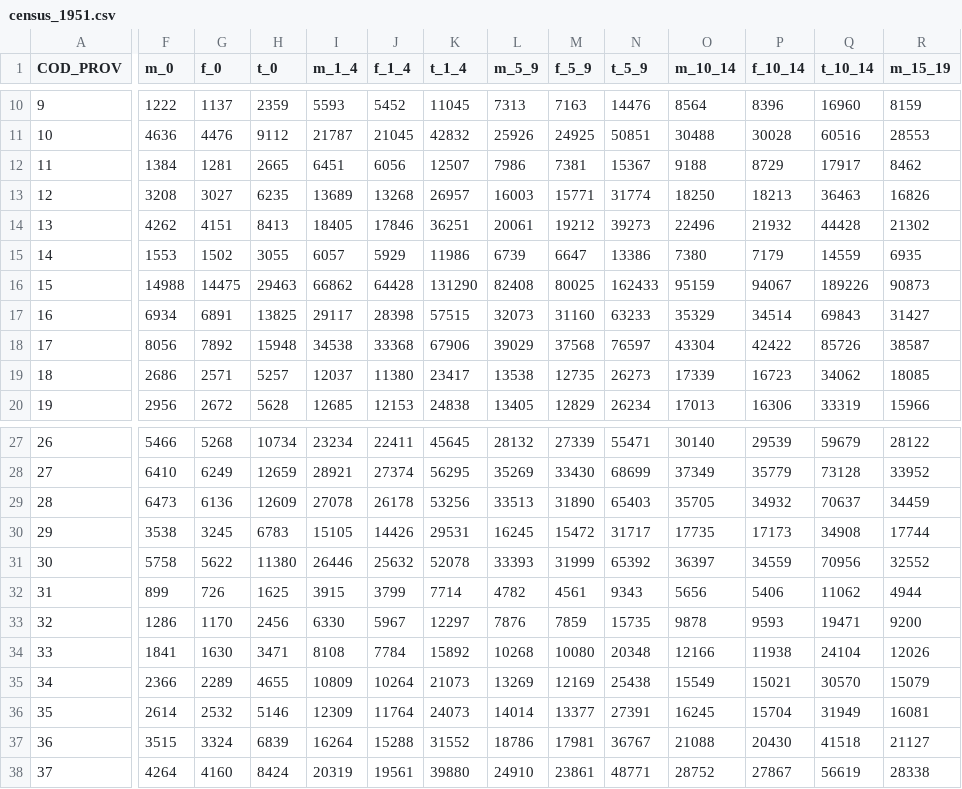
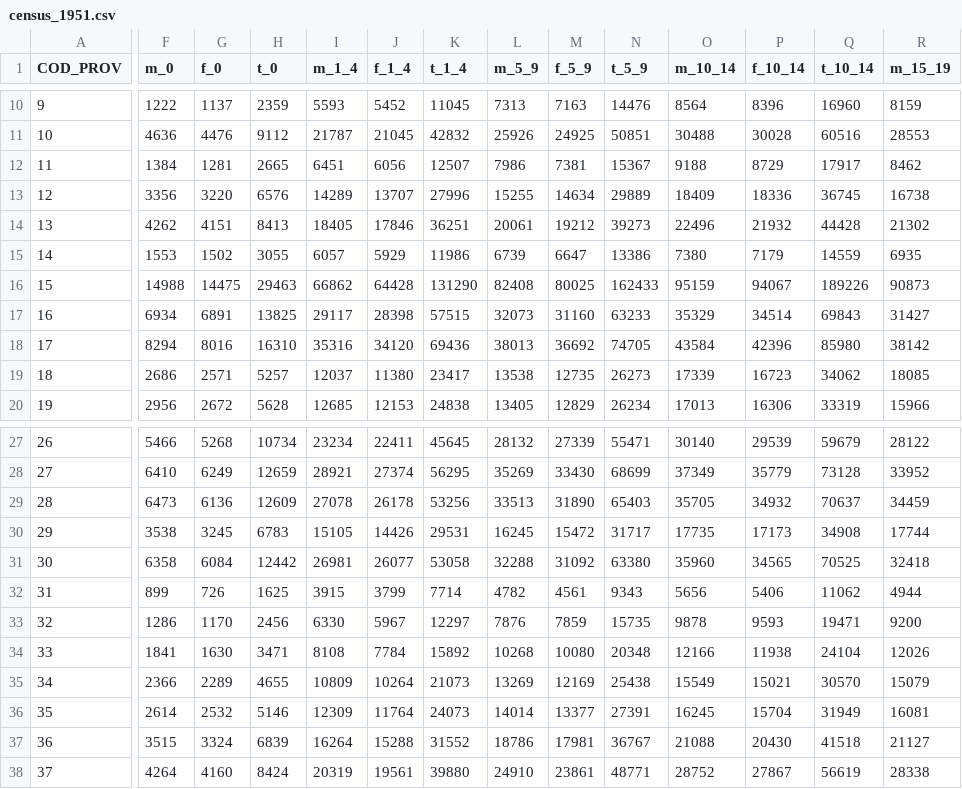
Before and after one commit to nicolabarban/demopast, a CSV file: data/census/census_1951.csv, drawn as a sheet; only a part is shown, gaps mark what is left out; the diff covers the shown part only; the diff names each change by its address in the sheet, - before the commit and + after, or states it on an @@ line.

```diff
--- a/data/census/census_1951.csv
+++ b/data/census/census_1951.csv
-F13 (m_0): 3208
+F13 (m_0): 3356
-G13 (f_0): 3027
+G13 (f_0): 3220
-H13 (t_0): 6235
+H13 (t_0): 6576
-I13 (m_1_4): 13689
+I13 (m_1_4): 14289
-J13 (f_1_4): 13268
+J13 (f_1_4): 13707
-K13 (t_1_4): 26957
+K13 (t_1_4): 27996
-L13 (m_5_9): 16003
+L13 (m_5_9): 15255
-M13 (f_5_9): 15771
+M13 (f_5_9): 14634
-N13 (t_5_9): 31774
+N13 (t_5_9): 29889
-O13 (m_10_14): 18250
+O13 (m_10_14): 18409
-P13 (f_10_14): 18213
+P13 (f_10_14): 18336
-Q13 (t_10_14): 36463
+Q13 (t_10_14): 36745
-R13 (m_15_19): 16826
+R13 (m_15_19): 16738
-F18 (m_0): 8056
+F18 (m_0): 8294
-G18 (f_0): 7892
+G18 (f_0): 8016
-H18 (t_0): 15948
+H18 (t_0): 16310
-I18 (m_1_4): 34538
+I18 (m_1_4): 35316
-J18 (f_1_4): 33368
+J18 (f_1_4): 34120
-K18 (t_1_4): 67906
+K18 (t_1_4): 69436
-L18 (m_5_9): 39029
+L18 (m_5_9): 38013
-M18 (f_5_9): 37568
+M18 (f_5_9): 36692
-N18 (t_5_9): 76597
+N18 (t_5_9): 74705
-O18 (m_10_14): 43304
+O18 (m_10_14): 43584
-P18 (f_10_14): 42422
+P18 (f_10_14): 42396
-Q18 (t_10_14): 85726
+Q18 (t_10_14): 85980
-R18 (m_15_19): 38587
+R18 (m_15_19): 38142
-F31 (m_0): 5758
+F31 (m_0): 6358
-G31 (f_0): 5622
+G31 (f_0): 6084
-H31 (t_0): 11380
+H31 (t_0): 12442
-I31 (m_1_4): 26446
+I31 (m_1_4): 26981
-J31 (f_1_4): 25632
+J31 (f_1_4): 26077
-K31 (t_1_4): 52078
+K31 (t_1_4): 53058
-L31 (m_5_9): 33393
+L31 (m_5_9): 32288
-M31 (f_5_9): 31999
+M31 (f_5_9): 31092
-N31 (t_5_9): 65392
+N31 (t_5_9): 63380
-O31 (m_10_14): 36397
+O31 (m_10_14): 35960
-P31 (f_10_14): 34559
+P31 (f_10_14): 34565
-Q31 (t_10_14): 70956
+Q31 (t_10_14): 70525
-R31 (m_15_19): 32552
+R31 (m_15_19): 32418
```
Also changed, not shown: 130 edited cells elsewhere in this file, data/census/census_1961.csv, data/quality/riferimento_totali_ufficiali_1951_1961.csv, 2 other files.
